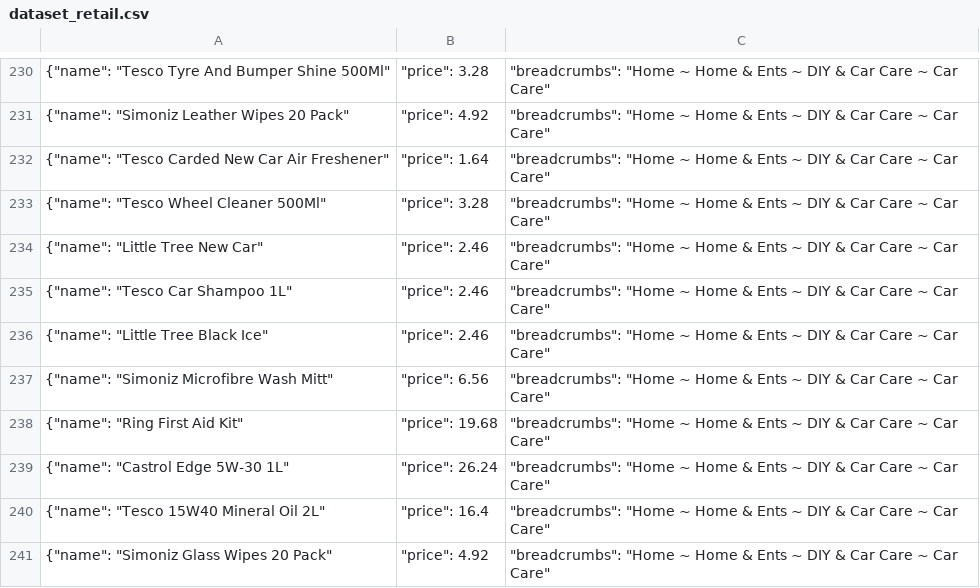
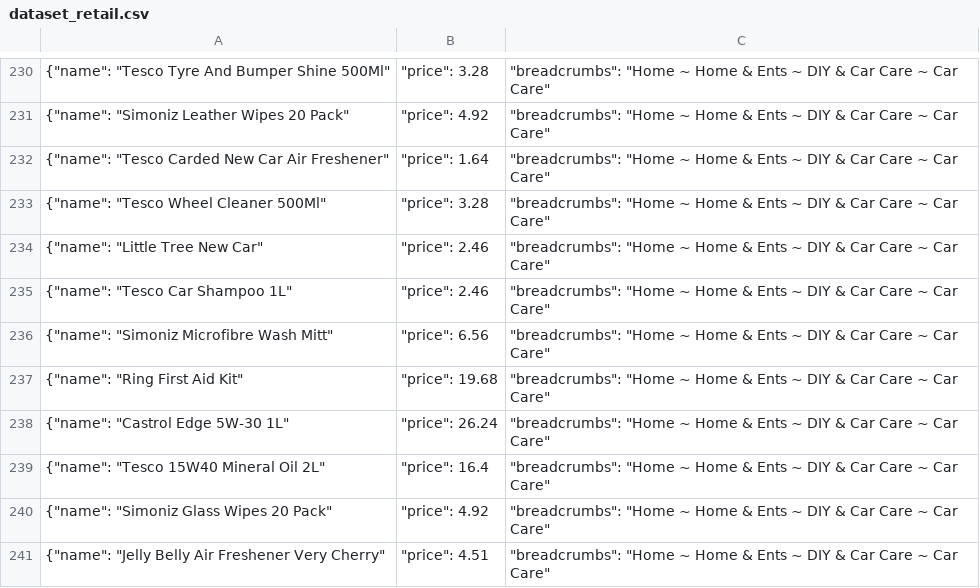
Before and after one commit to shreyajain15/DaisyHackathon2023, a CSV file: dataset_retail.csv, drawn as a sheet; only a part is shown, gaps mark what is left out; the shorter side is filled out with more unchanged rows; the diff names each change by its address in the sheet, - before the commit and + after, or states it on an @@ line.

```diff
--- a/dataset_retail.csv
+++ b/dataset_retail.csv
-row 236: {"name": "Little Tree Black Ice" | "price": 2.46 | "breadcrumbs": "Home ~ Home & Ents ~ DIY & Car Care ~ Car Care"
```
Also changed, not shown: 3 other files.
